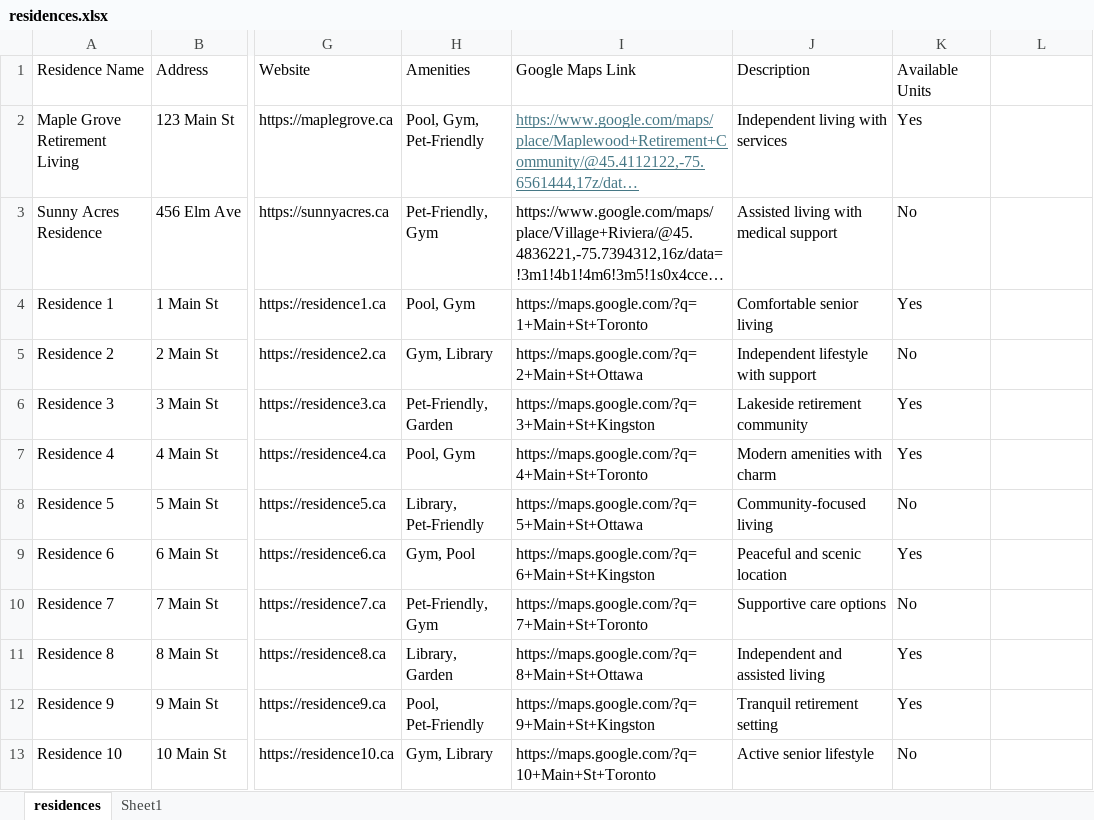
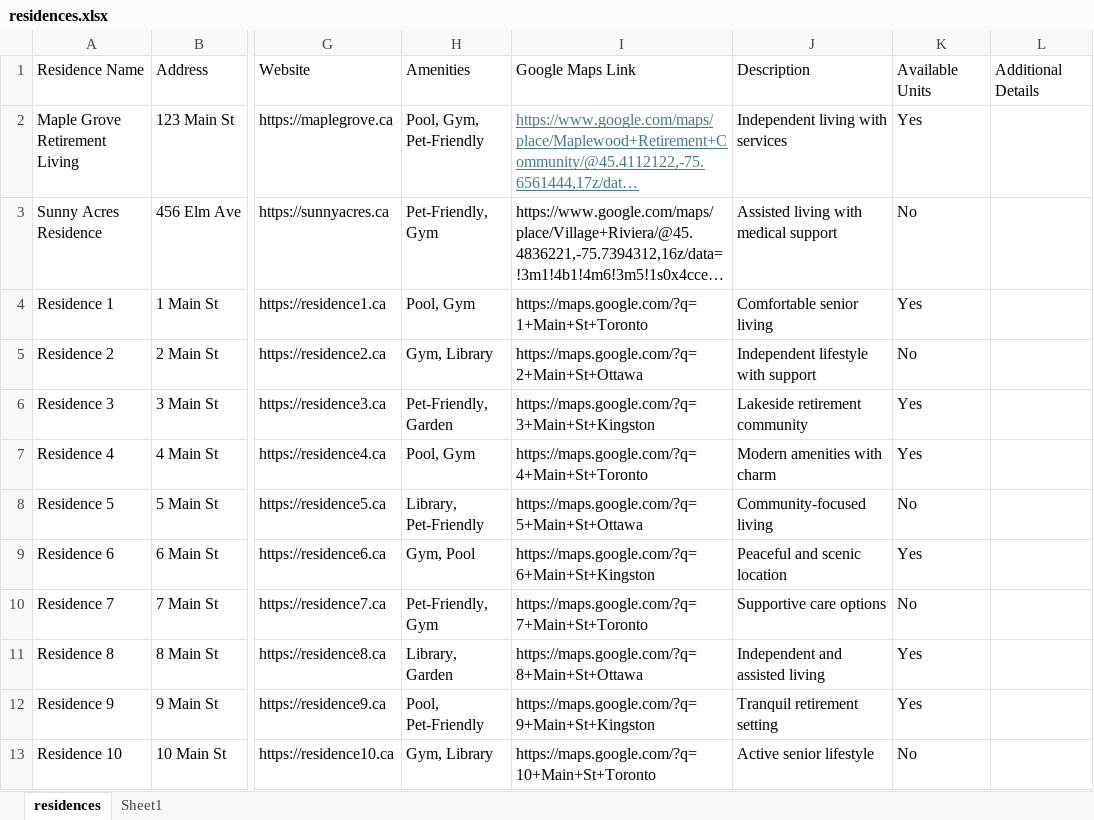
Before and after one commit to contactjs078/directory-app, an Excel workbook: residences.xlsx, sheet residences, drawn as a sheet; only a part is shown, gaps mark what is left out; long unchanged cells end in …; values as stored, in another font and other column widths than the file's, no borders; the diff names each change by its address in the sheet, - before the commit and + after, or states it on an @@ line.

```diff
--- a/residences.xlsx (sheet residences)
+++ b/residences.xlsx (sheet residences)
-L1: (empty)
+L1: Additional Details
```
Also changed, not shown: 3 other files.
